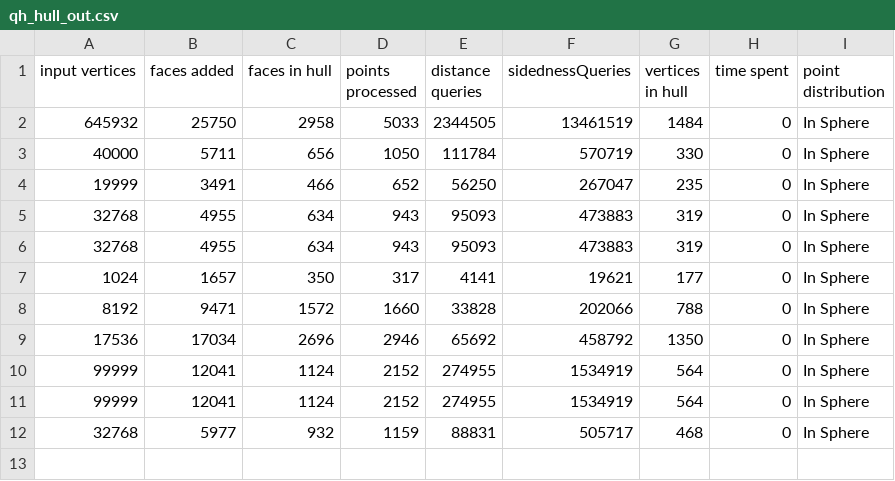
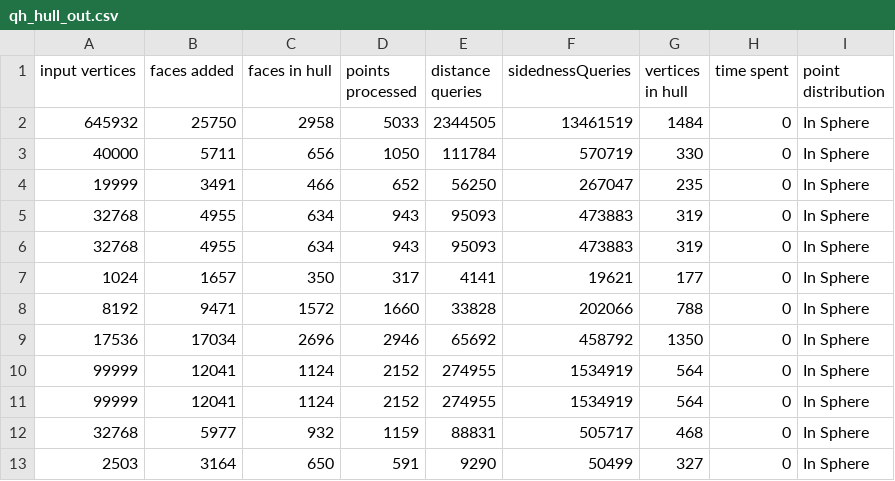
Before and after one commit to Drainyard/Thesis-Convex, a CSV file: build/qh_hull_out.csv, drawn as a sheet; the diff names each change by its address in the sheet, - before the commit and + after, or states it on an @@ line.

```diff
--- a/build/qh_hull_out.csv
+++ b/build/qh_hull_out.csv
+row 13: 2503 | 3164 | 650 | 591 | 9290 | 50499 | 327 | 0 | In Sphere
```
Also changed, not shown: 2 other files.
